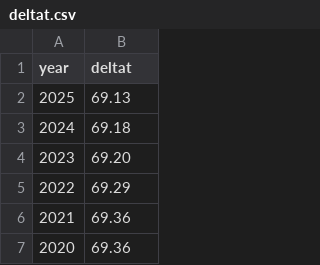
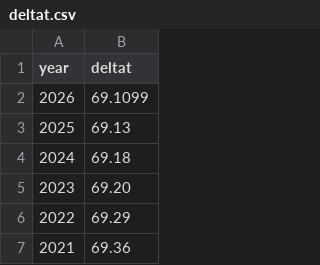
Before and after one commit to WimDeMeester/SolarEclipseWorkbench, a CSV file: src/solareclipseworkbench/deltat.csv, drawn as a sheet; only a part is shown; the shorter side is filled out with more unchanged rows.

Commit message:
Adds delta-T value for 2026
Adds the 2026 delta‑T datum (69.1099) to keep time‑correction data current. This update ensures eclipse and ephemeris calculations use the latest available delta‑T input.

```diff
--- a/src/solareclipseworkbench/deltat.csv
+++ b/src/solareclipseworkbench/deltat.csv
@@ -1,2 +1,3 @@
 year,deltat
+2026,69.1099
 2025,69.13
```
